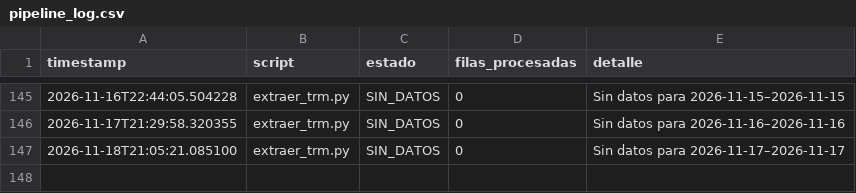
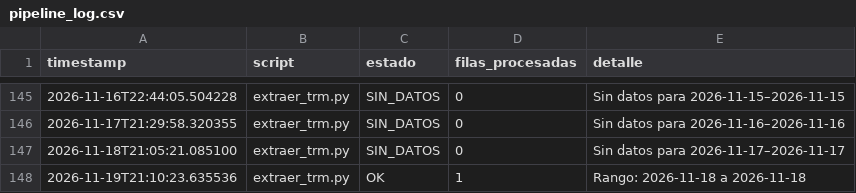
Before and after one commit to paloca05/Modelos-para-TRM-e-IPC, a CSV file: data/pipeline_log.csv, drawn as a sheet; only a part is shown, gaps mark what is left out; the diff names each change by its address in the sheet, - before the commit and + after, or states it on an @@ line.

```diff
--- a/data/pipeline_log.csv
+++ b/data/pipeline_log.csv
+row 148: 2026-11-19T21:10:23.635536 | extraer_trm.py | OK | 1 | Rango: 2026-11-18 a 2026-11-18
```
Also changed, not shown: data/macro_colombia.csv.
